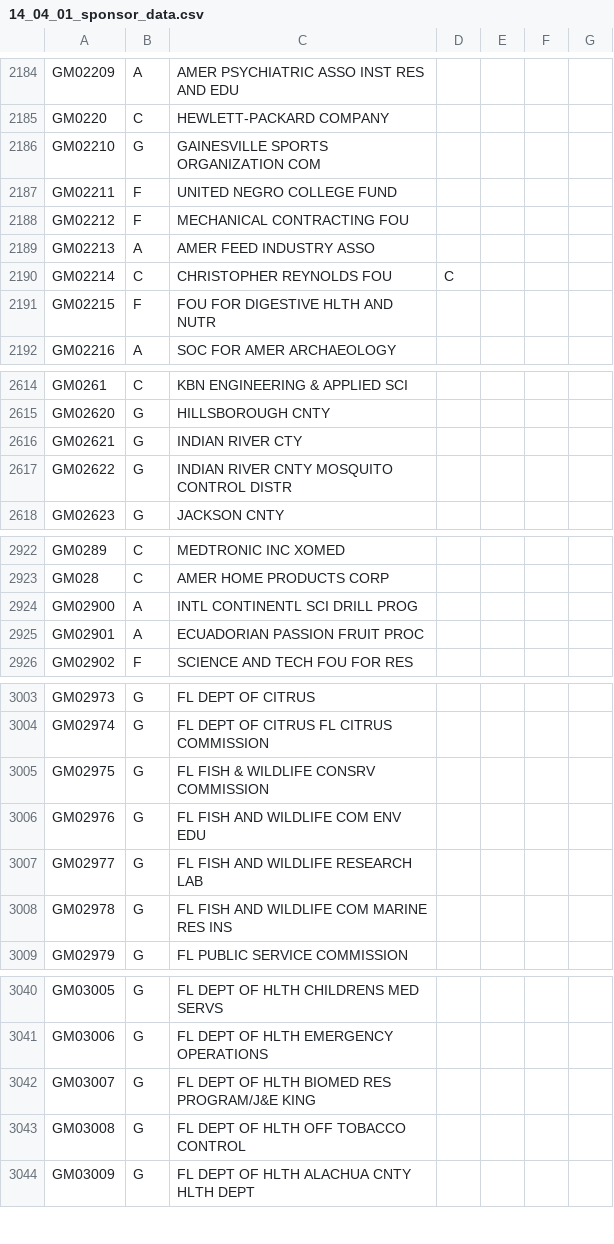
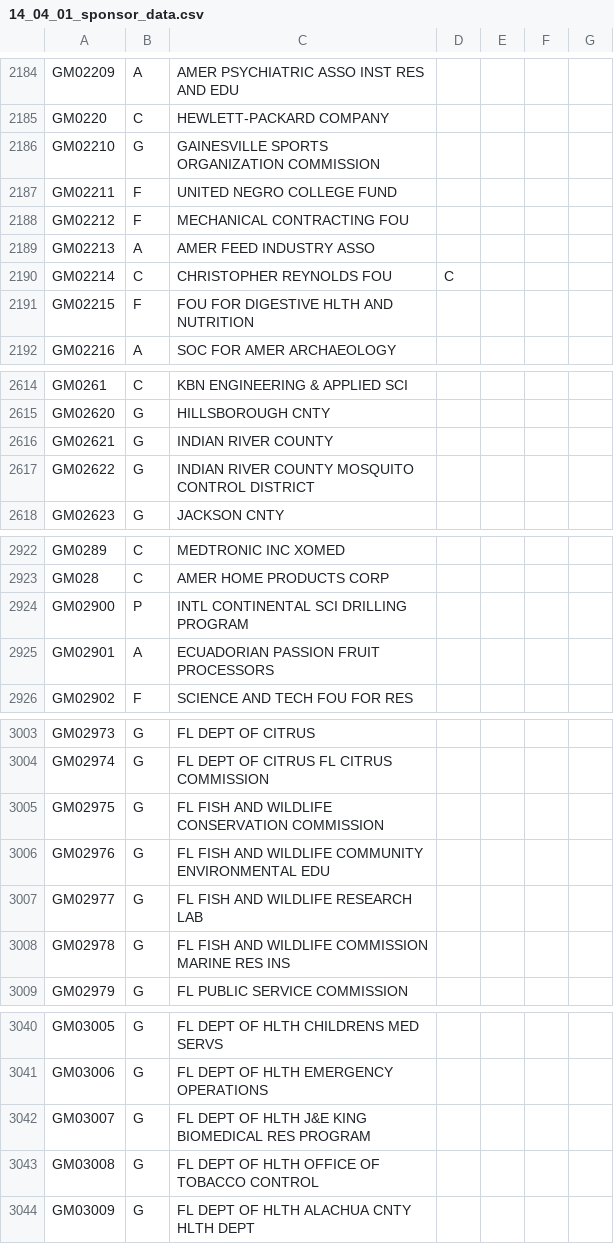
Before and after one commit to mconlon17/vivo-add-sponsors, a CSV file: 14_04_01_sponsor_data.csv, drawn as a sheet; only a part is shown, gaps mark what is left out; the diff covers the shown part only.

```diff
--- a/14_04_01_sponsor_data.csv
+++ b/14_04_01_sponsor_data.csv
@@ -2185,3 +2185,3 @@ GM02209|A|AMER PSYCHIATRIC ASSO INST RES AND EDU
 GM0220|C|HEWLETT-PACKARD COMPANY
-GM02210|G|GAINESVILLE SPORTS ORGANIZATION COM
+GM02210|G|GAINESVILLE SPORTS ORGANIZATION COMMISSION
 GM02211|F|UNITED NEGRO COLLEGE FUND
@@ -2190,3 +2190,3 @@ GM02213|A|AMER FEED INDUSTRY ASSO
 GM02214|C|CHRISTOPHER REYNOLDS FOU|C
-GM02215|F|FOU FOR DIGESTIVE HLTH AND NUTR
+GM02215|F|FOU FOR DIGESTIVE HLTH AND NUTRITION
 GM02216|A|SOC FOR AMER ARCHAEOLOGY
@@ -2615,4 +2615,4 @@ GM0261|C|KBN ENGINEERING & APPLIED SCI
 GM02620|G|HILLSBOROUGH CNTY
-GM02621|G|INDIAN RIVER CTY
-GM02622|G|INDIAN RIVER CNTY MOSQUITO CONTROL DISTR
+GM02621|G|INDIAN RIVER COUNTY
+GM02622|G|INDIAN RIVER COUNTY MOSQUITO CONTROL DISTRICT
 GM02623|G|JACKSON CNTY
@@ -2923,4 +2923,4 @@ GM0289|C|MEDTRONIC INC XOMED
 GM028|C|AMER HOME PRODUCTS CORP
-GM02900|A|INTL CONTINENTL SCI DRILL PROG
-GM02901|A|ECUADORIAN PASSION FRUIT PROC
+GM02900|P|INTL CONTINENTAL SCI DRILLING PROGRAM
+GM02901|A|ECUADORIAN PASSION FRUIT PROCESSORS
 GM02902|F|SCIENCE AND TECH FOU FOR RES
@@ -3004,6 +3004,6 @@ GM02973|G|FL DEPT OF CITRUS
 GM02974|G|FL DEPT OF CITRUS FL CITRUS COMMISSION
-GM02975|G|FL FISH & WILDLIFE CONSRV COMMISSION
-GM02976|G|FL FISH AND WILDLIFE COM ENV EDU
+GM02975|G|FL FISH AND WILDLIFE CONSERVATION COMMISSION
+GM02976|G|FL FISH AND WILDLIFE COMMUNITY ENVIRONMENTAL EDU
 GM02977|G|FL FISH AND WILDLIFE RESEARCH LAB
-GM02978|G|FL FISH AND WILDLIFE COM MARINE RES INS
+GM02978|G|FL FISH AND WILDLIFE COMMISSION MARINE RES INS
 GM02979|G|FL PUBLIC SERVICE COMMISSION
@@ -3041,4 +3041,4 @@ GM03005|G|FL DEPT OF HLTH CHILDRENS MED SERVS
 GM03006|G|FL DEPT OF HLTH EMERGENCY OPERATIONS
-GM03007|G|FL DEPT OF HLTH BIOMED RES PROGRAM/J&E KING
-GM03008|G|FL DEPT OF HLTH OFF TOBACCO CONTROL
+GM03007|G|FL DEPT OF HLTH J&E KING BIOMEDICAL RES PROGRAM
+GM03008|G|FL DEPT OF HLTH OFFICE OF TOBACCO CONTROL
 GM03009|G|FL DEPT OF HLTH ALACHUA CNTY HLTH DEPT
```
Also changed, not shown: 58 edited cells elsewhere in this file, 1 other file.
